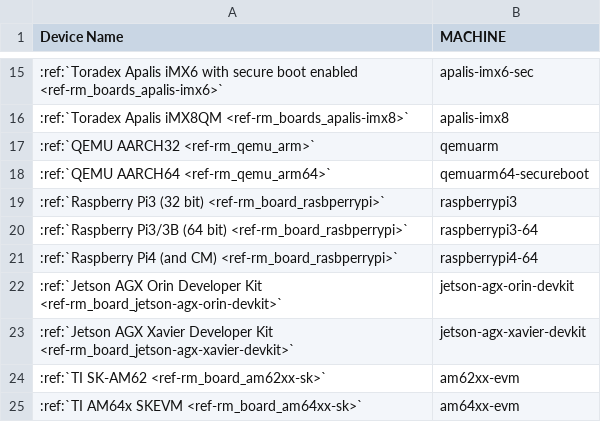
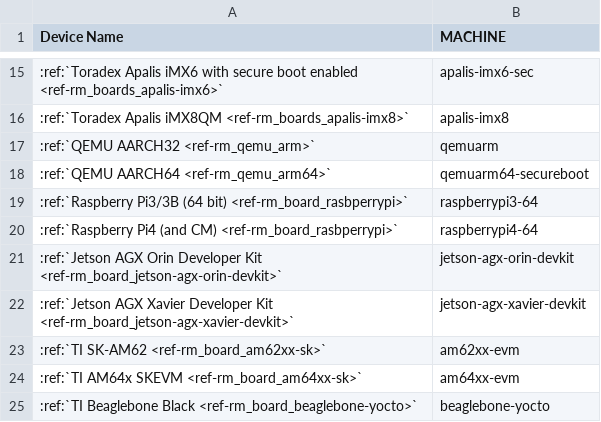
Before and after one commit to foundriesio/docs, a CSV file: source/_static/csv/supported-boards.csv, drawn as a sheet; only a part is shown, gaps mark what is left out; the shorter side is filled out with more unchanged rows; the diff names each change by its address in the sheet, - before the commit and + after, or states it on an @@ line.

Commit message:
Remove rpi3-32 from list
Removed from csv, only reference found via grep.

QA: ran html build locally, no issues.

This commit addresses Jira issue FFTK-3837, "Remove RPi3 machine…"

Signed-off-by: Katrina Prosise <katrina.prosise@foundries.io>

```diff
--- a/source/_static/csv/supported-boards.csv
+++ b/source/_static/csv/supported-boards.csv
-row 19: :ref:`Raspberry Pi3 (32 bit) <ref-rm_board_rasbperrypi>` | raspberrypi3
```
